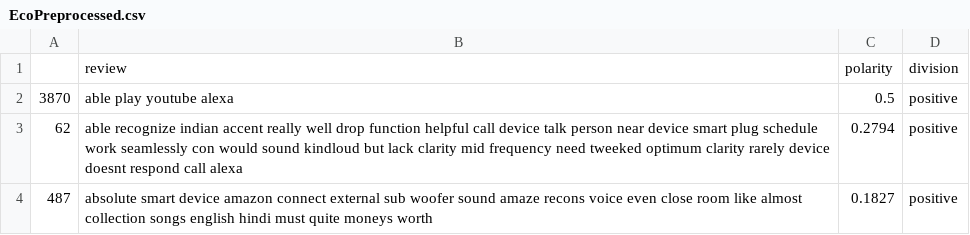
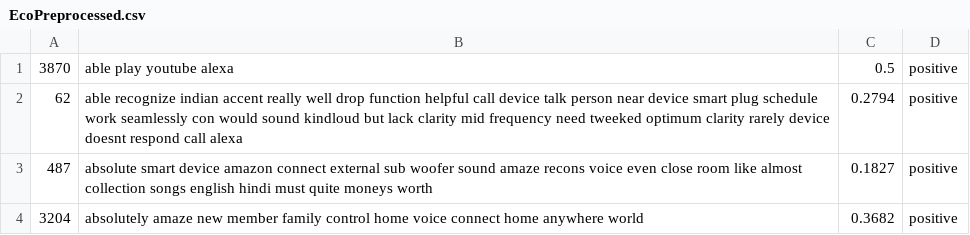
Before and after one commit to gptandchill/sentiment-analysis, a CSV file: EcoPreprocessed.csv, drawn as a sheet; only a part is shown; the shorter side is filled out with more unchanged rows; the diff names each change by its address in the sheet, - before the commit and + after, or states it on an @@ line.

Commit message:
Add files via upload

```diff
--- a/EcoPreprocessed.csv
+++ b/EcoPreprocessed.csv
-row 1:  | review | polarity | division
```
